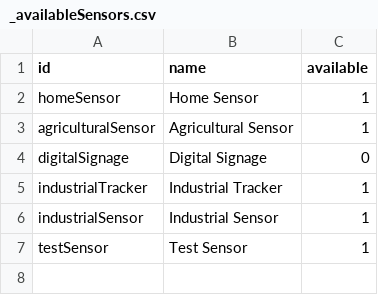
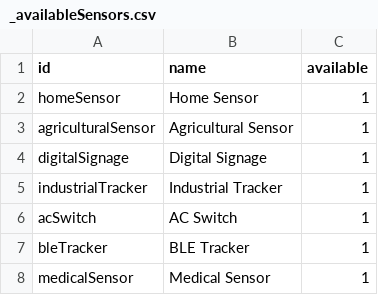
Before and after one commit to taraskuzyk/tek-sensor-config-backend-x-telia, a CSV file: resources/_availableSensors.csv, drawn as a sheet.

```diff
--- a/resources/_availableSensors.csv
+++ b/resources/_availableSensors.csv
@@ -3,5 +3,6 @@ homeSensor,Home Sensor,1
 agriculturalSensor,Agricultural Sensor,1
-digitalSignage,Digital Signage,0
+digitalSignage,Digital Signage,1
 industrialTracker,Industrial Tracker,1
-industrialSensor,Industrial Sensor,1
-testSensor,Test Sensor,1
+acSwitch,AC Switch,1
+bleTracker,BLE Tracker,1
+medicalSensor,Medical Sensor,1
```
Also changed, not shown: resources/agriculturalSensor.csv, resources/digitalSignage.csv, 9 other files.
